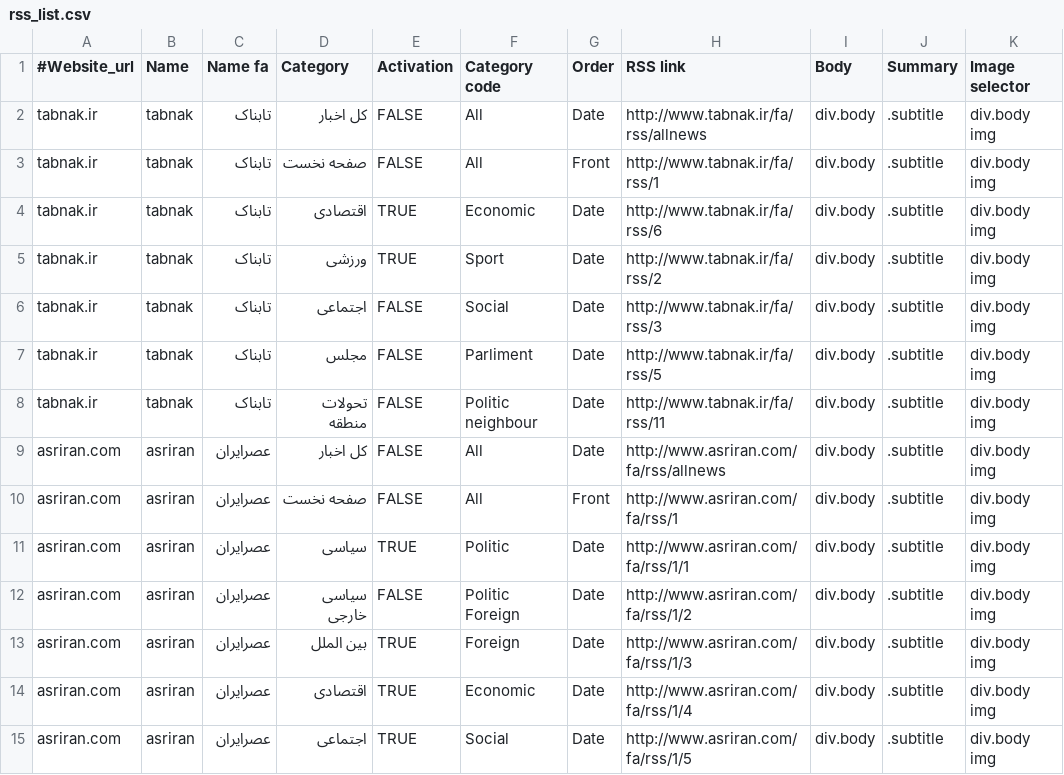
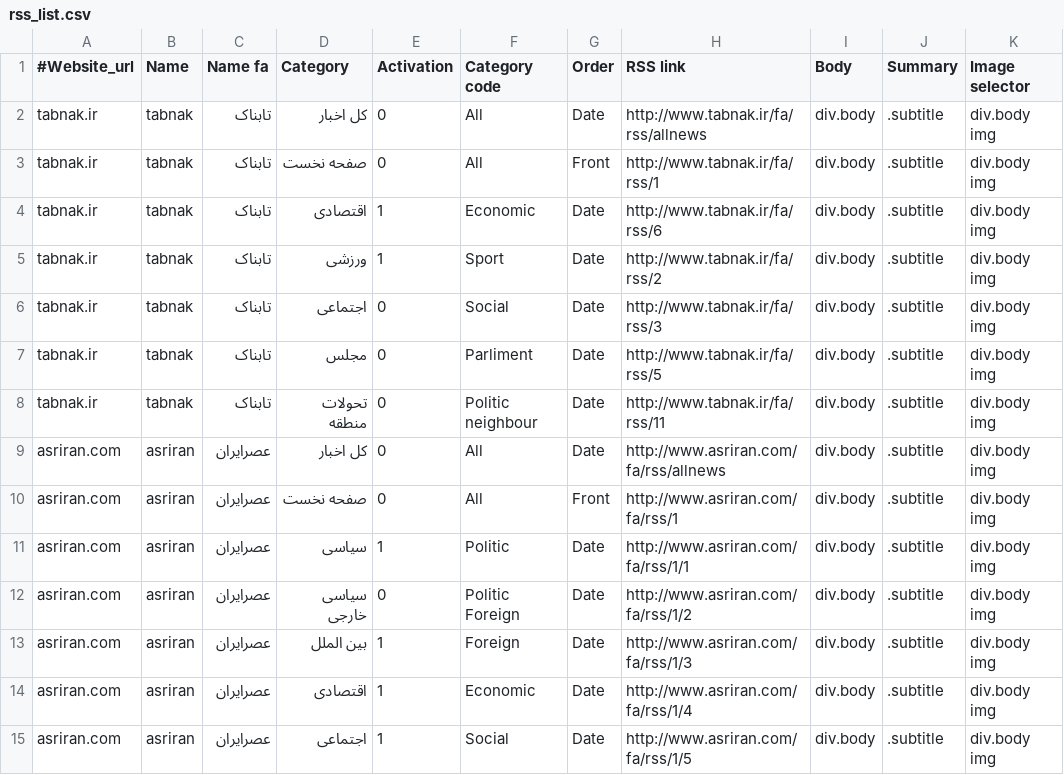
Before and after one commit to ahrajabi/newsbot, a CSV file: rss/rss_list.csv, drawn as a sheet; only a part is shown; the diff covers the shown part only.

```diff
--- a/rss/rss_list.csv
+++ b/rss/rss_list.csv
@@ -1,15 +1,15 @@
 #Website_url,Name,Name fa,Category,Activation,Category code,Order,RSS link,Body,Summary,Image selector
-tabnak.ir,tabnak,تابناک,کل اخبار,FALSE,All,Date,http://www.tabnak.ir/fa/rss/allnews,div.body,.subtitle,div.body img
-tabnak.ir,tabnak,تابناک,صفحه نخست,FALSE,All,Front,http://www.tabnak.ir/fa/rss/1,div.body,.subtitle,div.body img
-tabnak.ir,tabnak,تابناک,اقتصادی,TRUE,Economic,Date,http://www.tabnak.ir/fa/rss/6,div.body,.subtitle,div.body img
-tabnak.ir,tabnak,تابناک,ورزشی,TRUE,Sport,Date,http://www.tabnak.ir/fa/rss/2,div.body,.subtitle,div.body img
-tabnak.ir,tabnak,تابناک,اجتماعی,FALSE,Social,Date,http://www.tabnak.ir/fa/rss/3,div.body,.subtitle,div.body img
-tabnak.ir,tabnak,تابناک,مجلس,FALSE,Parliment,Date,http://www.tabnak.ir/fa/rss/5,div.body,.subtitle,div.body img
-tabnak.ir,tabnak,تابناک,تحولات منطقه,FALSE,Politic neighbour,Date,http://www.tabnak.ir/fa/rss/11,div.body,.subtitle,div.body img
-asriran.com,asriran,عصرایران,کل اخبار,FALSE,All,Date,http://www.asriran.com/fa/rss/allnews,div.body,.subtitle,div.body img
-asriran.com,asriran,عصرایران,صفحه نخست,FALSE,All,Front,http://www.asriran.com/fa/rss/1,div.body,.subtitle,div.body img
-asriran.com,asriran,عصرایران,سیاسی,TRUE,Politic,Date,http://www.asriran.com/fa/rss/1/1,div.body,.subtitle,div.body img
-asriran.com,asriran,عصرایران,سیاسی خارجی,FALSE,Politic Foreign,Date,http://www.asriran.com/fa/rss/1/2,div.body,.subtitle,div.body img
-asriran.com,asriran,عصرایران,بین الملل,TRUE,Foreign,Date,http://www.asriran.com/fa/rss/1/3,div.body,.subtitle,div.body img
-asriran.com,asriran,عصرایران,اقتصادی,TRUE,Economic,Date,http://www.asriran.com/fa/rss/1/4,div.body,.subtitle,div.body img
-asriran.com,asriran,عصرایران,اجتماعی,TRUE,Social,Date,http://www.asriran.com/fa/rss/1/5,div.body,.subtitle,div.body img
+tabnak.ir,tabnak,تابناک,کل اخبار,0,All,Date,http://www.tabnak.ir/fa/rss/allnews,div.body,.subtitle,div.body img
+tabnak.ir,tabnak,تابناک,صفحه نخست,0,All,Front,http://www.tabnak.ir/fa/rss/1,div.body,.subtitle,div.body img
+tabnak.ir,tabnak,تابناک,اقتصادی,1,Economic,Date,http://www.tabnak.ir/fa/rss/6,div.body,.subtitle,div.body img
+tabnak.ir,tabnak,تابناک,ورزشی,1,Sport,Date,http://www.tabnak.ir/fa/rss/2,div.body,.subtitle,div.body img
+tabnak.ir,tabnak,تابناک,اجتماعی,0,Social,Date,http://www.tabnak.ir/fa/rss/3,div.body,.subtitle,div.body img
+tabnak.ir,tabnak,تابناک,مجلس,0,Parliment,Date,http://www.tabnak.ir/fa/rss/5,div.body,.subtitle,div.body img
+tabnak.ir,tabnak,تابناک,تحولات منطقه,0,Politic neighbour,Date,http://www.tabnak.ir/fa/rss/11,div.body,.subtitle,div.body img
+asriran.com,asriran,عصرایران,کل اخبار,0,All,Date,http://www.asriran.com/fa/rss/allnews,div.body,.subtitle,div.body img
+asriran.com,asriran,عصرایران,صفحه نخست,0,All,Front,http://www.asriran.com/fa/rss/1,div.body,.subtitle,div.body img
+asriran.com,asriran,عصرایران,سیاسی,1,Politic,Date,http://www.asriran.com/fa/rss/1/1,div.body,.subtitle,div.body img
+asriran.com,asriran,عصرایران,سیاسی خارجی,0,Politic Foreign,Date,http://www.asriran.com/fa/rss/1/2,div.body,.subtitle,div.body img
+asriran.com,asriran,عصرایران,بین الملل,1,Foreign,Date,http://www.asriran.com/fa/rss/1/3,div.body,.subtitle,div.body img
+asriran.com,asriran,عصرایران,اقتصادی,1,Economic,Date,http://www.asriran.com/fa/rss/1/4,div.body,.subtitle,div.body img
+asriran.com,asriran,عصرایران,اجتماعی,1,Social,Date,http://www.asriran.com/fa/rss/1/5,div.body,.subtitle,div.body img
```
Also changed, not shown: 132 edited cells elsewhere in this file, 8 other files.
